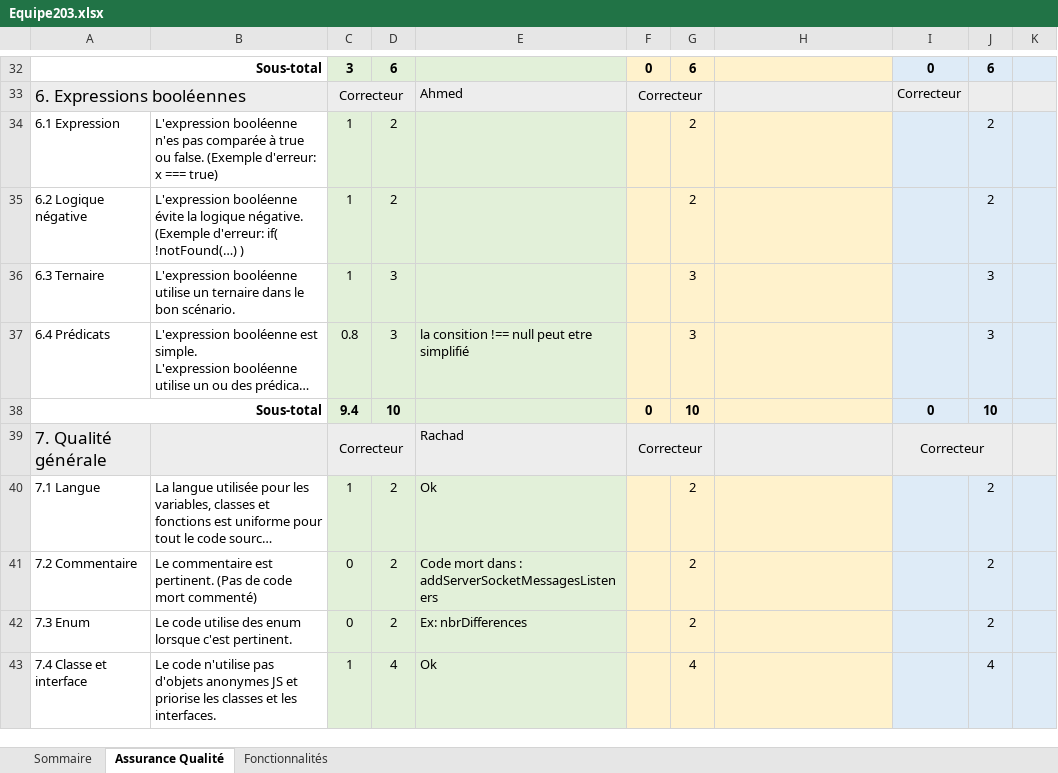
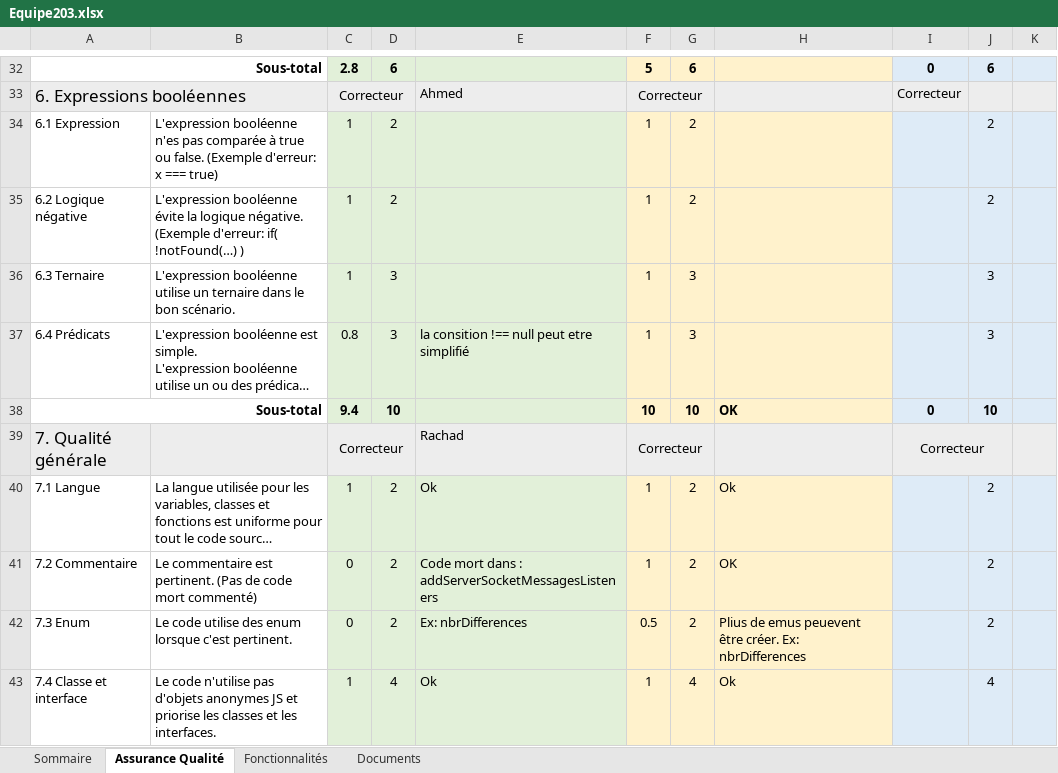
Before and after one commit to GabrielLouka/LOG2990-203, an Excel workbook: Equipe203.xlsx, sheet Assurance Qualité, drawn as a sheet; only a part is shown, gaps mark what is left out; long unchanged cells end in …; values as stored, in another font and other column widths than the file's, no borders; the diff covers the shown part only; the diff names each change by its address in the sheet, - before the commit and + after, or states it on an @@ line.

```diff
--- a/Equipe203.xlsx (sheet Assurance Qualité)
+++ b/Equipe203.xlsx (sheet Assurance Qualité)
+sheet tab: Documents
-C32: 3
+C32: 2.8
-F32: 0
+F32: 5
-F34:F37: (empty)
+F34:F37: 1
-F38: 0
+F38: 10
-H38: (empty)
+H38: OK
-F40:F41: (empty)
+F40:F41: 1
-H40: (empty)
+H40: Ok
-H41: (empty)
+H41: OK
-F42: (empty)
+F42: 0.5
-H42: (empty)
+H42: Plius de emus peuevent être créer. Ex: nbrDifferences
-F43: (empty)
+F43: 1
-H43: (empty)
+H43: Ok
```
Also changed, not shown: 63 edited cells elsewhere in this sheet, sheet Fonctionnalités, sheet Sommaire.
